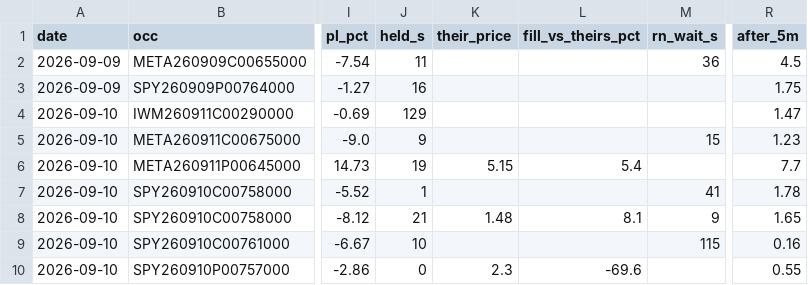
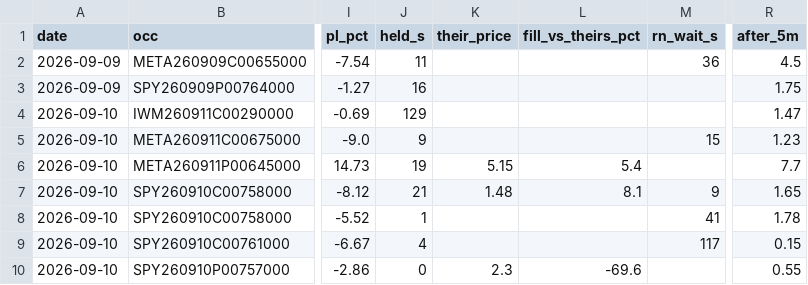
Before and after one commit to giancuffaro/discord-sniper, a CSV file: master_postmortems.csv, drawn as a sheet; only a part is shown, gaps mark what is left out; the diff names each change by its address in the sheet, - before the commit and + after, or states it on an @@ line.

Commit message:
auto-push Thu 09/10/2026 16:40:11.20

```diff
--- a/master_postmortems.csv
+++ b/master_postmortems.csv
@@ row 8 moved to row 7: 2026-09-10 @@
-J9 (held_s): 10
+J9 (held_s): 4
-M9 (rn_wait_s): 115
+M9 (rn_wait_s): 117
-R9 (after_5m): 0.16
+R9 (after_5m): 0.15
```
